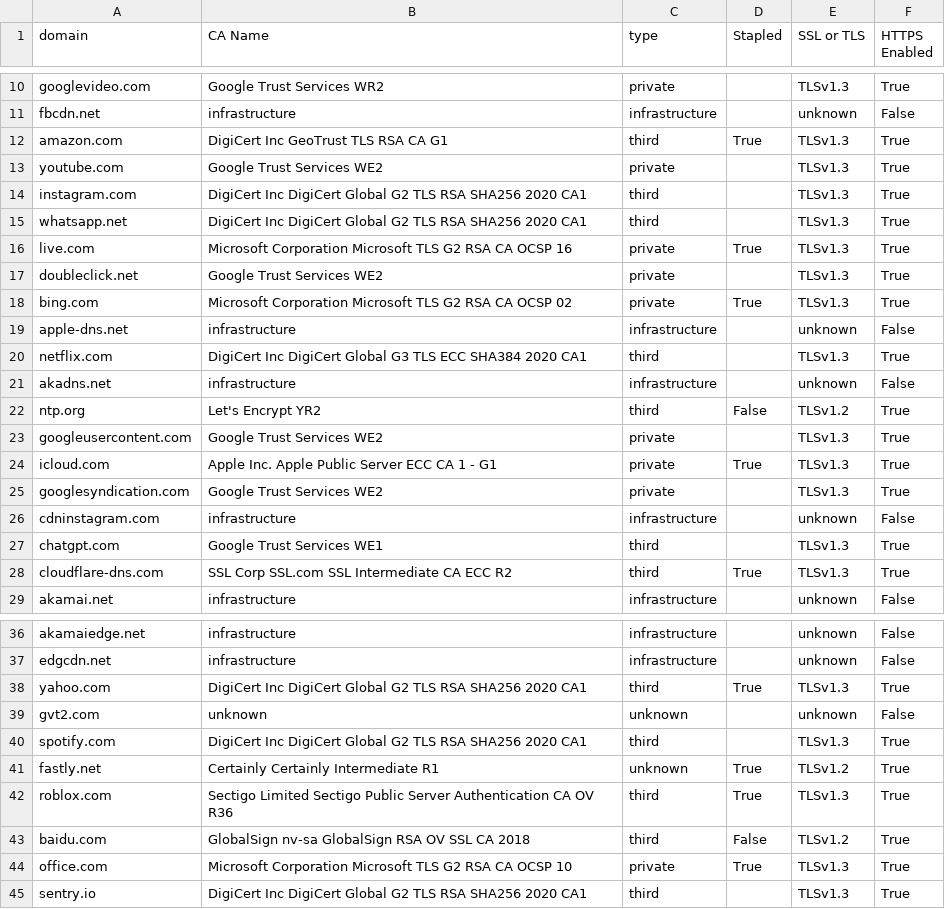
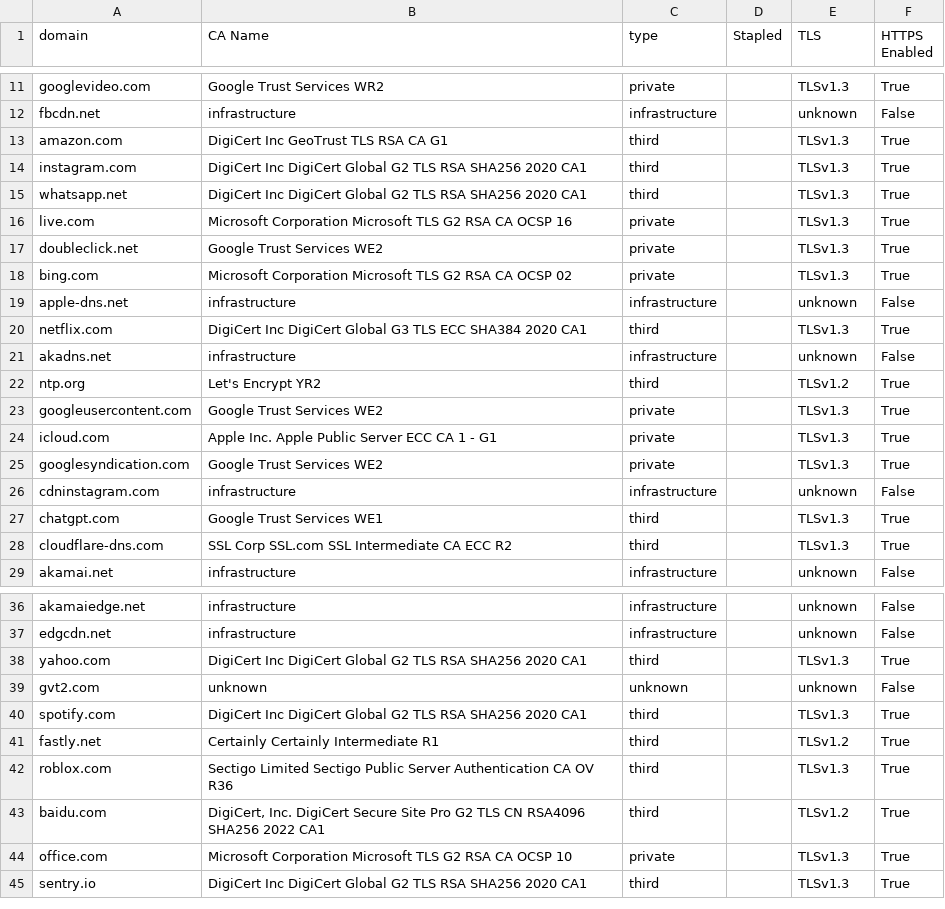
Before and after one commit to Nicolas2618/Web-third-prty-dependencies, a CSV file: src/Source_Data/ca_results/ca_results_100.csv, drawn as a sheet; only a part is shown, gaps mark what is left out; the diff covers the shown part only.

```diff
--- a/src/Source_Data/ca_results/ca_results_100.csv
+++ b/src/Source_Data/ca_results/ca_results_100.csv
@@ -1 +1 @@
-domain,CA Name,type,Stapled,SSL or TLS,HTTPS Enabled
+domain,CA Name,type,Stapled,TLS,HTTPS Enabled
@@ -11,9 +12,8 @@ googlevideo.com,Google Trust Services WR2,private,,TLSv1.3,True
 fbcdn.net,infrastructure,infrastructure,,unknown,False
-amazon.com,DigiCert Inc GeoTrust TLS RSA CA G1,third,True,TLSv1.3,True
-youtube.com,Google Trust Services WE2,private,,TLSv1.3,True
+amazon.com,DigiCert Inc GeoTrust TLS RSA CA G1,third,,TLSv1.3,True
 instagram.com,DigiCert Inc DigiCert Global G2 TLS RSA SHA256 2020 CA1,third,,TLSv1.3,True
 whatsapp.net,DigiCert Inc DigiCert Global G2 TLS RSA SHA256 2020 CA1,third,,TLSv1.3,True
-live.com,Microsoft Corporation Microsoft TLS G2 RSA CA OCSP 16,private,True,TLSv1.3,True
+live.com,Microsoft Corporation Microsoft TLS G2 RSA CA OCSP 16,private,,TLSv1.3,True
 doubleclick.net,Google Trust Services WE2,private,,TLSv1.3,True
-bing.com,Microsoft Corporation Microsoft TLS G2 RSA CA OCSP 02,private,True,TLSv1.3,True
+bing.com,Microsoft Corporation Microsoft TLS G2 RSA CA OCSP 02,private,,TLSv1.3,True
 apple-dns.net,infrastructure,infrastructure,,unknown,False
@@ -21,5 +21,5 @@ netflix.com,DigiCert Inc DigiCert Global G3 TLS ECC SHA384 2020 CA1,third,,TLSv1
 akadns.net,infrastructure,infrastructure,,unknown,False
-ntp.org,Let's Encrypt YR2,third,False,TLSv1.2,True
+ntp.org,Let's Encrypt YR2,third,,TLSv1.2,True
 googleusercontent.com,Google Trust Services WE2,private,,TLSv1.3,True
-icloud.com,Apple Inc. Apple Public Server ECC CA 1 - G1,private,True,TLSv1.3,True
+icloud.com,Apple Inc. Apple Public Server ECC CA 1 - G1,private,,TLSv1.3,True
 googlesyndication.com,Google Trust Services WE2,private,,TLSv1.3,True
@@ -27,3 +27,3 @@ cdninstagram.com,infrastructure,infrastructure,,unknown,False
 chatgpt.com,Google Trust Services WE1,third,,TLSv1.3,True
-cloudflare-dns.com,SSL Corp SSL.com SSL Intermediate CA ECC R2,third,True,TLSv1.3,True
+cloudflare-dns.com,SSL Corp SSL.com SSL Intermediate CA ECC R2,third,,TLSv1.3,True
 akamai.net,infrastructure,infrastructure,,unknown,False
@@ -37,9 +37,9 @@ akamaiedge.net,infrastructure,infrastructure,,unknown,False
 edgcdn.net,infrastructure,infrastructure,,unknown,False
-yahoo.com,DigiCert Inc DigiCert Global G2 TLS RSA SHA256 2020 CA1,third,True,TLSv1.3,True
+yahoo.com,DigiCert Inc DigiCert Global G2 TLS RSA SHA256 2020 CA1,third,,TLSv1.3,True
 gvt2.com,unknown,unknown,,unknown,False
 spotify.com,DigiCert Inc DigiCert Global G2 TLS RSA SHA256 2020 CA1,third,,TLSv1.3,True
-fastly.net,Certainly Certainly Intermediate R1,unknown,True,TLSv1.2,True
-roblox.com,Sectigo Limited Sectigo Public Server Authentication CA OV R36,third,True,TLSv1.3,True
-baidu.com,GlobalSign nv-sa GlobalSign RSA OV SSL CA 2018,third,False,TLSv1.2,True
-office.com,Microsoft Corporation Microsoft TLS G2 RSA CA OCSP 10,private,True,TLSv1.3,True
+fastly.net,Certainly Certainly Intermediate R1,third,,TLSv1.2,True
+roblox.com,Sectigo Limited Sectigo Public Server Authentication CA OV R36,third,,TLSv1.3,True
+baidu.com,"DigiCert, Inc. DigiCert Secure Site Pro G2 TLS CN RSA4096 SHA256 2022 CA1",third,,TLSv1.2,True
+office.com,Microsoft Corporation Microsoft TLS G2 RSA CA OCSP 10,private,,TLSv1.3,True
 sentry.io,DigiCert Inc DigiCert Global G2 TLS RSA SHA256 2020 CA1,third,,TLSv1.3,True
```
Also changed, not shown: 11 edited cells elsewhere in this file, 2 other files.
